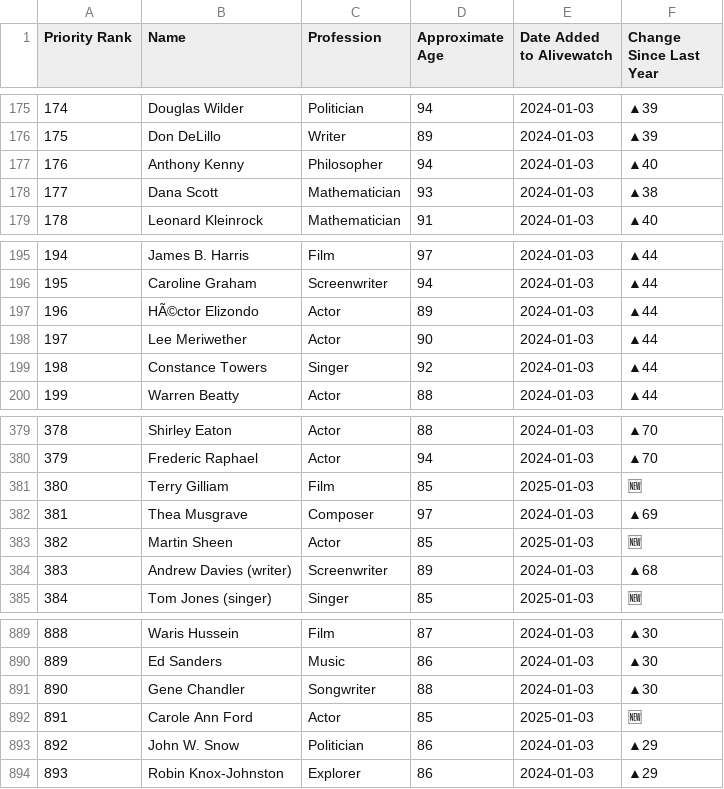
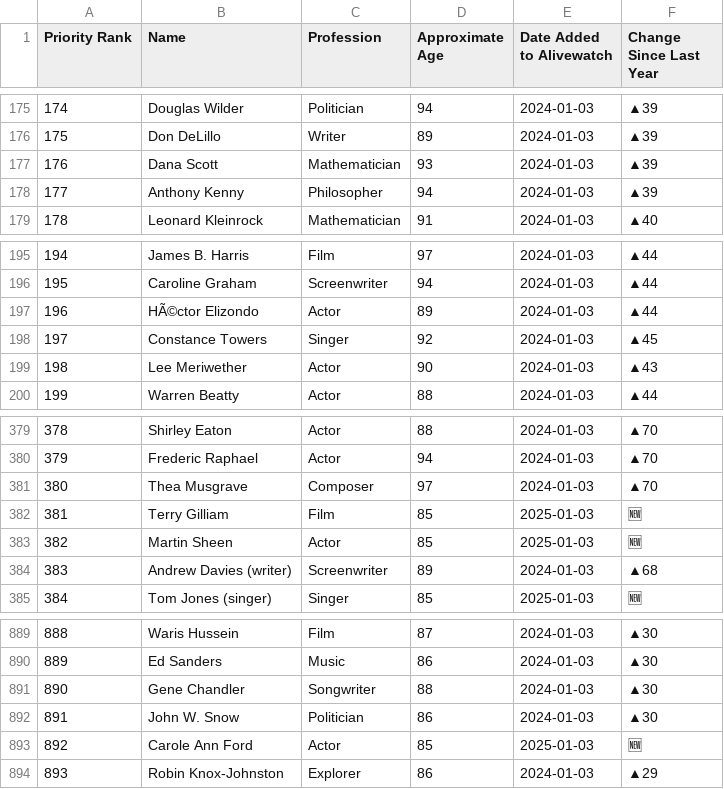
Before and after one commit to Viperiser/alivewatch, a CSV file: data/On_Alivewatch.csv, drawn as a sheet; only a part is shown, gaps mark what is left out; removed rows and columns are numbered as before the commit, all else as after; the diff covers the shown part only; the diff names each change by its address in the sheet, - before the commit and + after, or states it on an @@ line.

```diff
--- a/data/On_Alivewatch.csv
+++ b/data/On_Alivewatch.csv
-row 177: 176 | Anthony Kenny | Philosopher | 94 | 2024-01-03 | ▲40
@@ column A (Priority Rank) renumbered from row 177 down @@
-F177 (Change Since Last Year): ▲38
+F177 (Change Since Last Year): ▲39
+row 178: 177 | Anthony Kenny | Philosopher | 94 | 2024-01-03 | ▲39
-row 198: 197 | Lee Meriwether | Actor | 90 | 2024-01-03 | ▲44
-F198 (Change Since Last Year): ▲44
+F198 (Change Since Last Year): ▲45
+row 199: 198 | Lee Meriwether | Actor | 90 | 2024-01-03 | ▲43
+row 381: 380 | Thea Musgrave | Composer | 97 | 2024-01-03 | ▲70
-row 382: 381 | Thea Musgrave | Composer | 97 | 2024-01-03 | ▲69
+row 892: 891 | John W. Snow | Politician | 86 | 2024-01-03 | ▲30
-row 893: 892 | John W. Snow | Politician | 86 | 2024-01-03 | ▲29
```
Also changed, not shown: 1 removed row and 38 edited cells elsewhere in this file, data/Alivewatch_by_date_added.csv, 4 other files.
